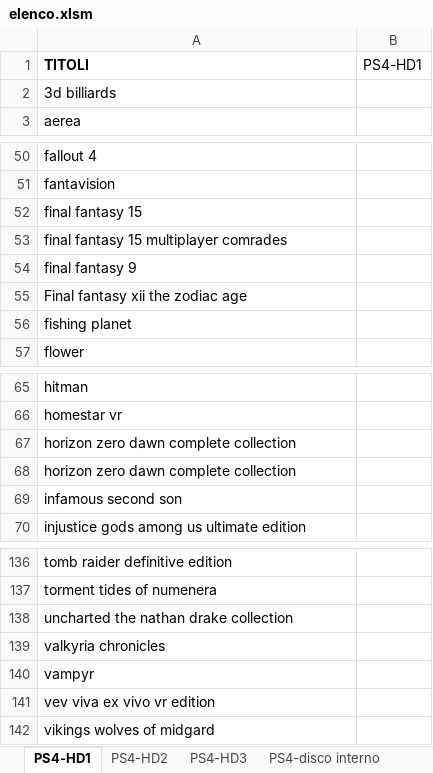
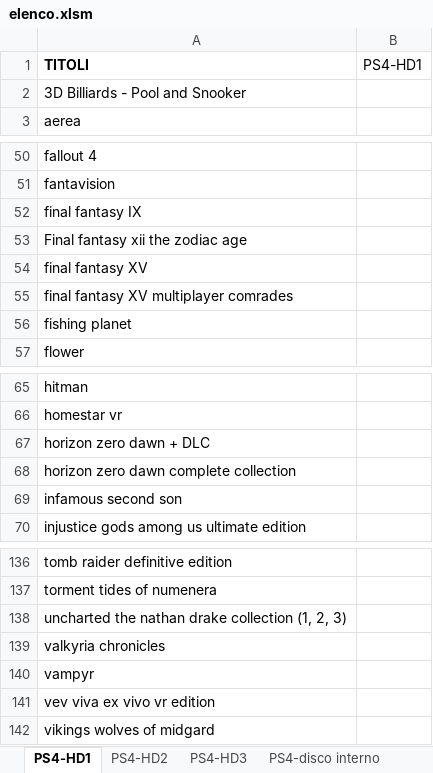
Before and after one commit to omega9999/psn-java, an Excel workbook: elenco.xlsm, sheet PS4-HD1, drawn as a sheet; only a part is shown, gaps mark what is left out; values as stored, in another font and other column widths than the file's, no borders; removed rows and columns are numbered as before the commit, all else as after; the diff names each change by its address in the sheet, - before the commit and + after, or states it on an @@ line.

```diff
--- a/elenco.xlsm (sheet PS4-HD1)
+++ b/elenco.xlsm (sheet PS4-HD1)
-A2 (TITOLI): 3d billiards
+A2 (TITOLI): 3D Billiards - Pool and Snooker
-A52 (TITOLI): final fantasy 15
+A52 (TITOLI): final fantasy IX
-row 53: final fantasy 15 multiplayer comrades
-row 54: final fantasy 9
+row 54: final fantasy XV
+row 55: final fantasy XV multiplayer comrades
-A67 (TITOLI): horizon zero dawn complete collection
+A67 (TITOLI): horizon zero dawn + DLC
-A138 (TITOLI): uncharted the nathan drake collection
+A138 (TITOLI): uncharted the nathan drake collection (1, 2, 3)
```
Also changed, not shown: sheet TOTALE, sheet PS3, sheet PS4-HD2, formulas that keep their value.
